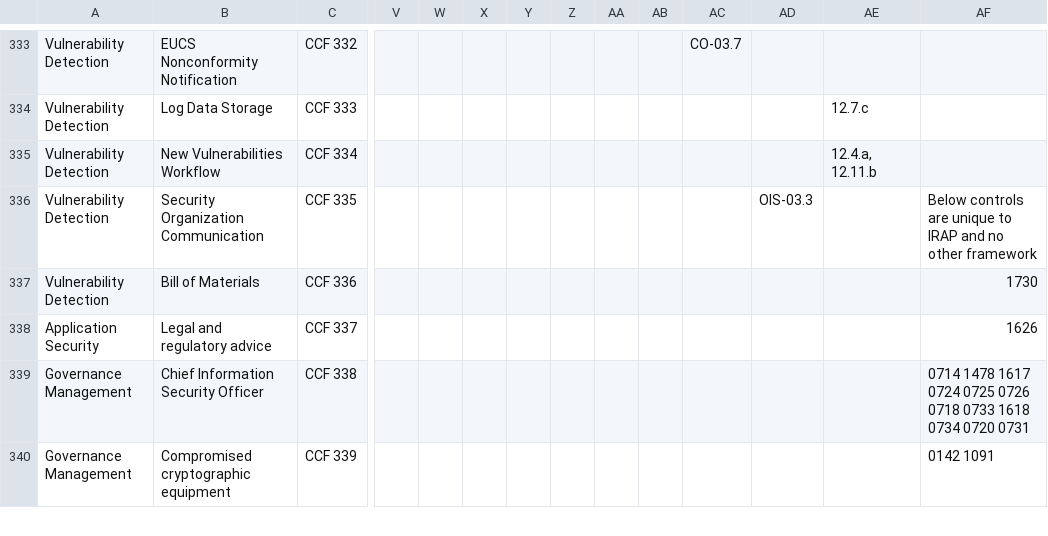
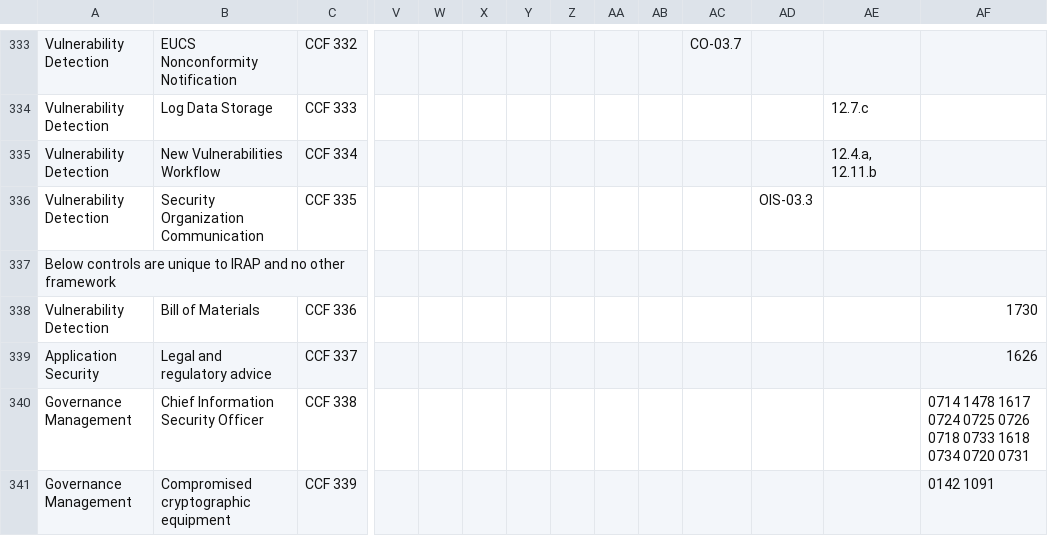
Before and after one commit to bianchi-john/ControlsMetrics, a CSV file: Schemes/Cisco.csv, drawn as a sheet; only a part is shown, gaps mark what is left out; rows hold the shown columns only; the diff names each change by its address in the sheet, - before the commit and + after, or states it on an @@ line.

Commit message:
small fix again

```diff
--- a/Schemes/Cisco.csv
+++ b/Schemes/Cisco.csv
-AF336: Below controls are unique to IRAP and no other framework
+AF336: (empty)
+row 337: Below controls are unique to IRAP and no other framework
```
